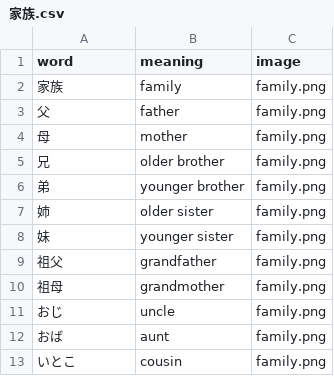
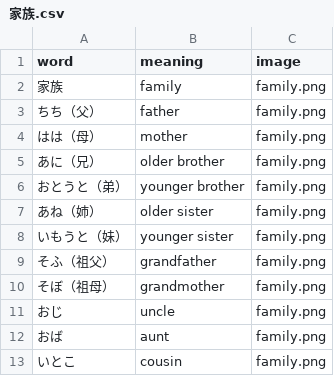
Before and after one commit to k2poo/word-app, a CSV file: lists/家族.csv, drawn as a sheet.

Commit message:
Update 家族.csv

```diff
--- a/lists/家族.csv
+++ b/lists/家族.csv
@@ -2,10 +2,10 @@
 家族,family,family.png
-父,father,family.png
-母,mother,family.png
-兄,older brother,family.png
-弟,younger brother,family.png
-姉,older sister,family.png
-妹,younger sister,family.png
-祖父,grandfather,family.png
-祖母,grandmother,family.png
+ちち（父）,father,family.png
+はは（母）,mother,family.png
+あに（兄）,older brother,family.png
+おとうと（弟）,younger brother,family.png
+あね（姉）,older sister,family.png
+いもうと（妹）,younger sister,family.png
+そふ（祖父）,grandfather,family.png
+そぼ（祖母）,grandmother,family.png
 おじ,uncle,family.png
```
